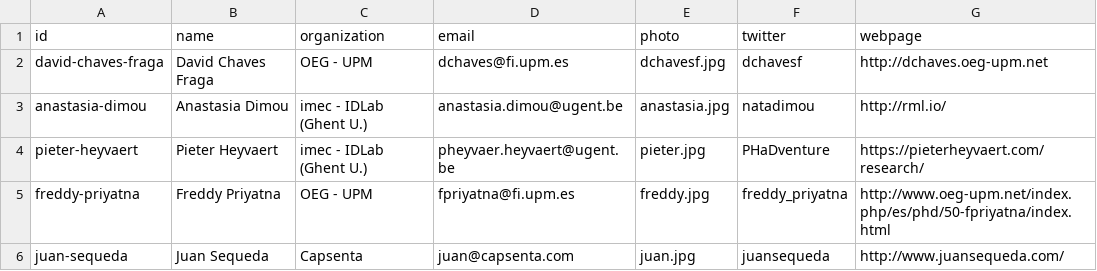
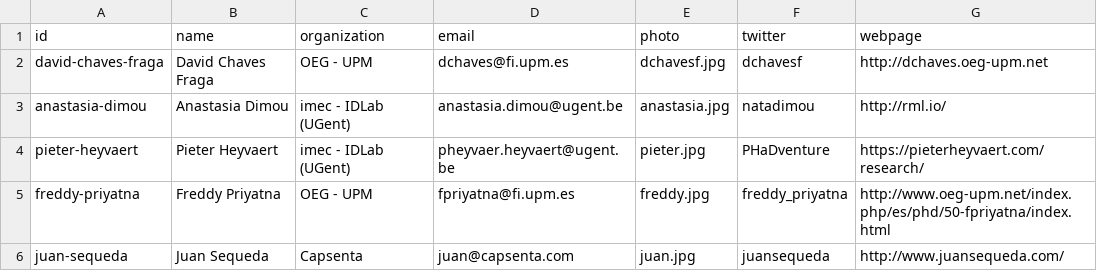
Before and after one commit to kgb-workshop/data, a CSV file: csv/organizers.csv, drawn as a sheet; only a part is shown; the diff names each change by its address in the sheet, - before the commit and + after, or states it on an @@ line.

Commit message:
correct abbr. of UGent

```diff
--- a/csv/organizers.csv
+++ b/csv/organizers.csv
-C3:C4 (organization): imec - IDLab (Ghent U.)
+C3:C4 (organization): imec - IDLab (UGent)
```
Also changed, not shown: 1 other file.
